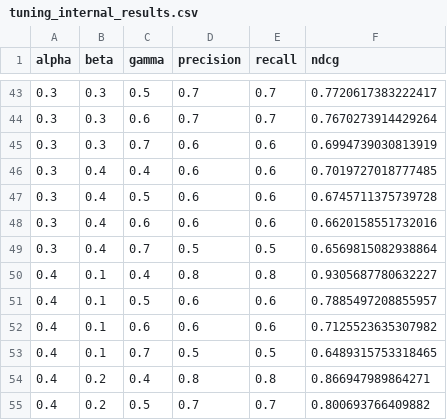
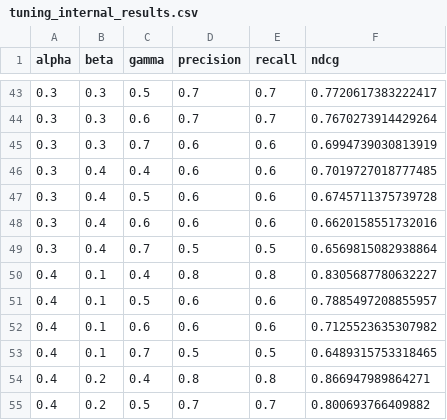
Before and after one commit to dian-puspita/Sistem-Rekomendasi-Kosmetik, a CSV file: tuning_internal_results.csv, drawn as a sheet; only a part is shown, gaps mark what is left out.

Commit message:
update

```diff
--- a/tuning_internal_results.csv
+++ b/tuning_internal_results.csv
@@ -49,3 +49,3 @@ alpha,beta,gamma,precision,recall,ndcg
 0.3,0.4,0.7,0.5,0.5,0.6569815082938864
-0.4,0.1,0.4,0.8,0.8,0.9305687780632227
+0.4,0.1,0.4,0.8,0.8,0.8305687780632227
 0.4,0.1,0.5,0.6,0.6,0.7885497208855957
```
